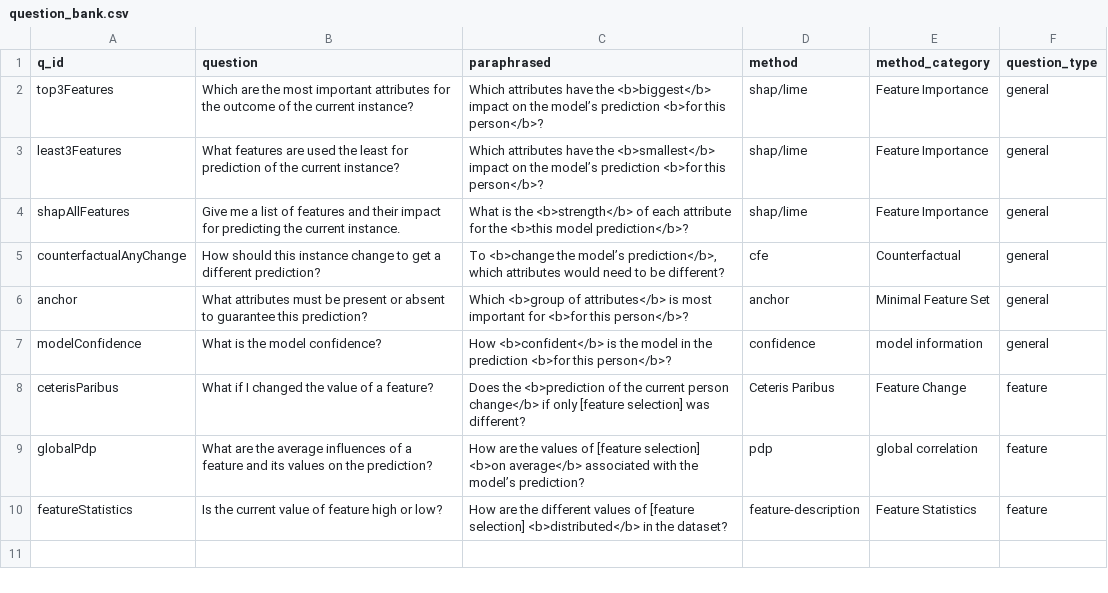
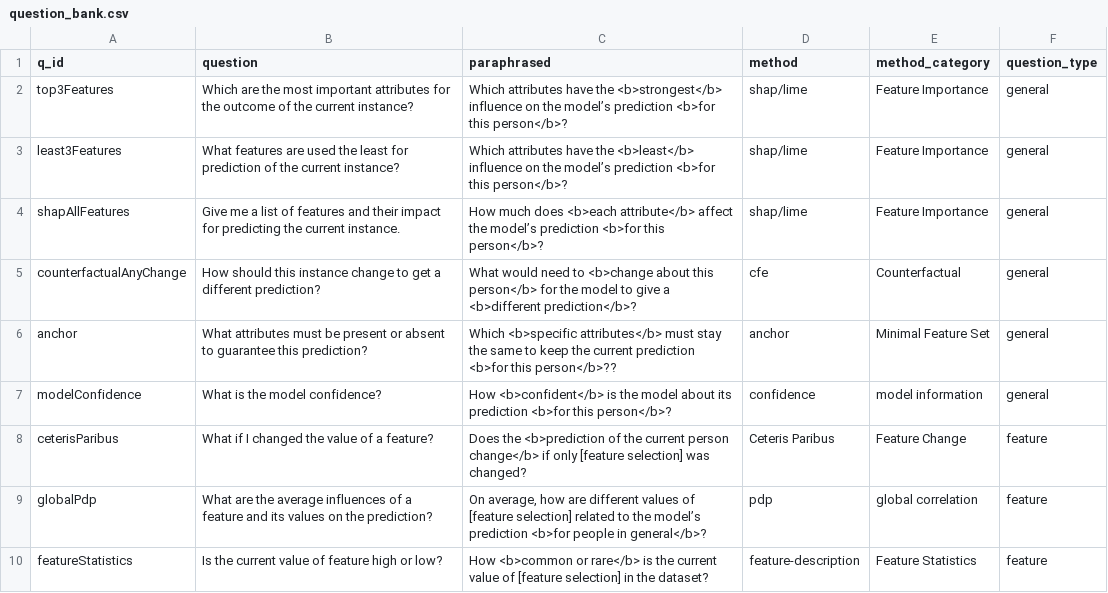
Before and after one commit to dimitrymindlin/Dialogue-XAI-APP, a CSV file: data/question_bank.csv, drawn as a sheet.

Commit message:
Improved wording.

```diff
--- a/data/question_bank.csv
+++ b/data/question_bank.csv
@@ -1,10 +1,10 @@
 q_id;question;paraphrased;method;method_category;question_type
-top3Features;Which are the most important attributes for the outcome of the current instance?;Which attributes have the <b>biggest</b> impact on the model’s prediction <b>for this person</b>?;shap/lime;Feature Importance;general
-least3Features;What features are used the least for prediction of the current instance?;Which attributes have the <b>smallest</b> impact on the model’s prediction <b>for this person</b>?;shap/lime;Feature Importance;general
-shapAllFeatures;Give me a list of features and their impact for predicting the current instance.;What is the <b>strength</b> of each attribute for the <b>this model prediction</b>?;shap/lime;Feature Importance;general
-counterfactualAnyChange;How should this instance change to get a different prediction?;To <b>change the model’s prediction</b>, which attributes would need to be different?;cfe;Counterfactual;general
-anchor;What attributes must be present or absent to guarantee this prediction?;Which <b>group of attributes</b> is most important for <b>for this person</b>?;anchor;Minimal Feature Set;general
-modelConfidence;What is the model confidence?;How <b>confident</b> is the model in the prediction <b>for this person</b>?;confidence;model information;general
-ceterisParibus;What if I changed the value of a feature?;Does the <b>prediction of the current person change</b> if only [feature selection] was different?;Ceteris Paribus;Feature Change;feature
-globalPdp;What are the average influences of a feature and its values on the prediction?;How are the values of [feature selection] <b>on average</b> associated with the model’s prediction?;pdp;global correlation;feature
-featureStatistics;Is the current value of feature high or low?;How are the different values of [feature selection] <b>distributed</b> in the dataset?;feature-description;Feature Statistics;feature
+top3Features;Which are the most important attributes for the outcome of the current instance?;Which attributes have the <b>strongest</b> influence on the model’s prediction <b>for this person</b>?;shap/lime;Feature Importance;general
+least3Features;What features are used the least for prediction of the current instance?;Which attributes have the <b>least</b> influence on the model’s prediction <b>for this person</b>?;shap/lime;Feature Importance;general
+shapAllFeatures;Give me a list of features and their impact for predicting the current instance.;How much does <b>each attribute</b> affect the model’s prediction <b>for this person</b>?;shap/lime;Feature Importance;general
+counterfactualAnyChange;How should this instance change to get a different prediction?;What would need to <b>change about this person</b> for the model to give a <b>different prediction</b>?;cfe;Counterfactual;general
+anchor;What attributes must be present or absent to guarantee this prediction?;Which <b>specific attributes</b> must stay the same to keep the current prediction <b>for this person</b>??;anchor;Minimal Feature Set;general
+modelConfidence;What is the model confidence?;How <b>confident</b> is the model about its prediction <b>for this person</b>?;confidence;model information;general
+ceterisParibus;What if I changed the value of a feature?;Does the <b>prediction of the current person change</b> if only [feature selection] was changed?;Ceteris Paribus;Feature Change;feature
+globalPdp;What are the average influences of a feature and its values on the prediction?;On average, how are different values of [feature selection] related to the model’s prediction <b>for people in general</b>?;pdp;global correlation;feature
+featureStatistics;Is the current value of feature high or low?;How <b>common or rare</b> is the current value of [feature selection] in the dataset?;feature-description;Feature Statistics;feature
```
